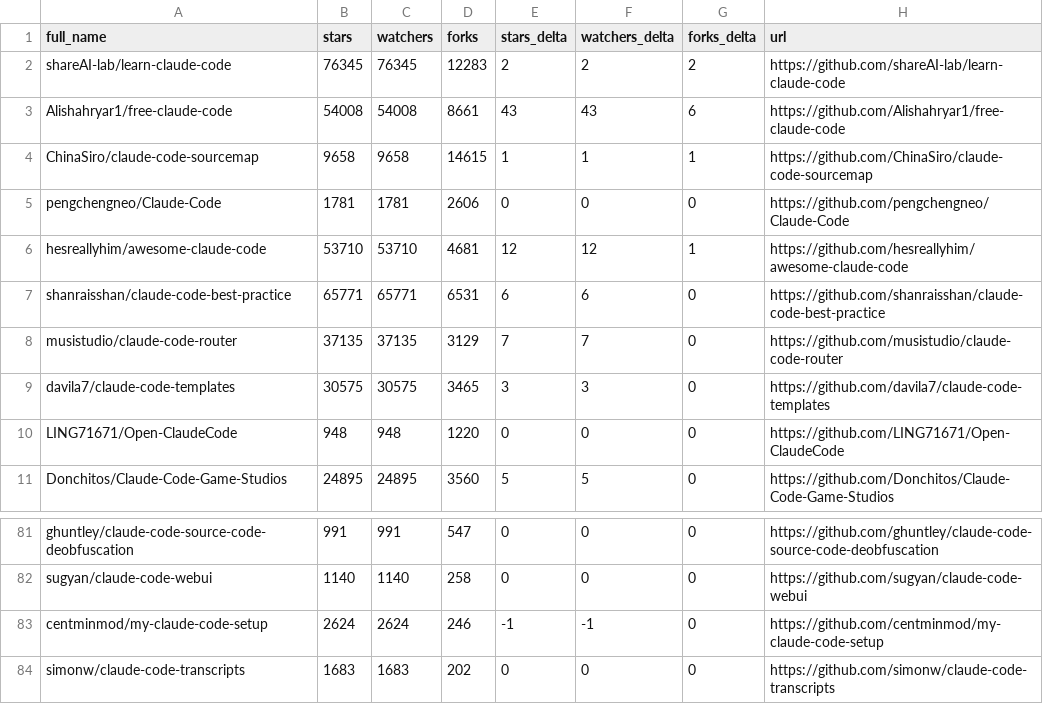
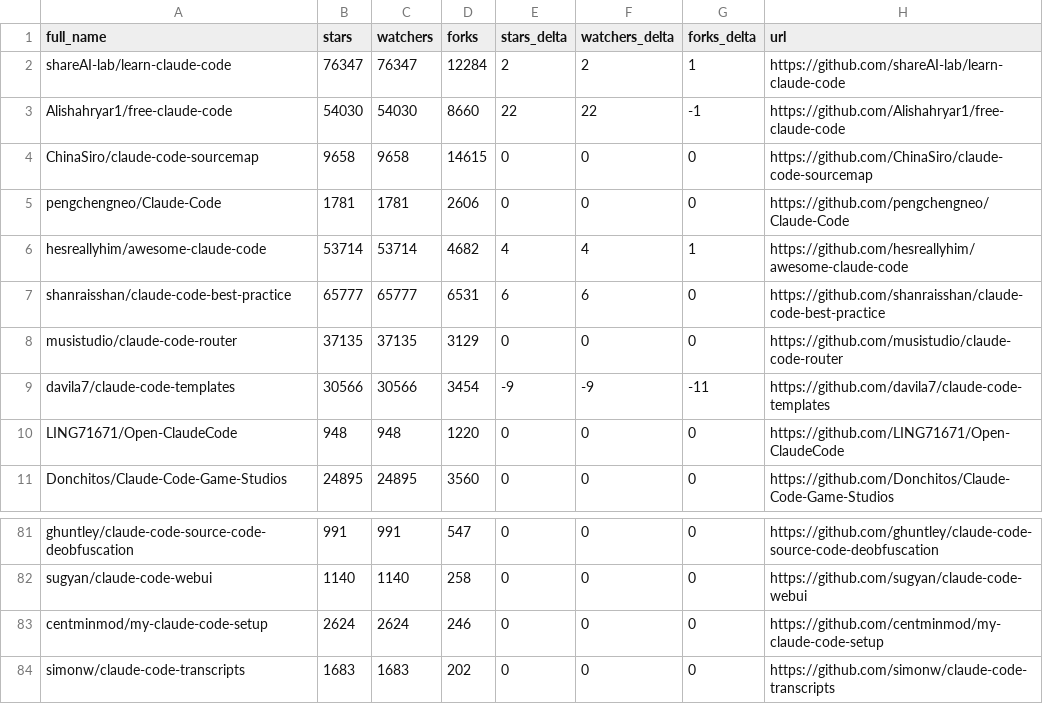
Before and after one commit to MaTriXy/awesome-claude-code, a CSV file: data/repo-ticker.csv, drawn as a sheet; only a part is shown, gaps mark what is left out; the diff covers the shown part only.

```diff
--- a/data/repo-ticker.csv
+++ b/data/repo-ticker.csv
@@ -1,11 +1,11 @@
 full_name,stars,watchers,forks,stars_delta,watchers_delta,forks_delta,url
-shareAI-lab/learn-claude-code,76345,76345,12283,2,2,2,https://github.com/shareAI-lab/learn-claude-code
-Alishahryar1/free-claude-code,54008,54008,8661,43,43,6,https://github.com/Alishahryar1/free-claude-code
-ChinaSiro/claude-code-sourcemap,9658,9658,14615,1,1,1,https://github.com/ChinaSiro/claude-code-sourcemap
+shareAI-lab/learn-claude-code,76347,76347,12284,2,2,1,https://github.com/shareAI-lab/learn-claude-code
+Alishahryar1/free-claude-code,54030,54030,8660,22,22,-1,https://github.com/Alishahryar1/free-claude-code
+ChinaSiro/claude-code-sourcemap,9658,9658,14615,0,0,0,https://github.com/ChinaSiro/claude-code-sourcemap
 pengchengneo/Claude-Code,1781,1781,2606,0,0,0,https://github.com/pengchengneo/Claude-Code
-hesreallyhim/awesome-claude-code,53710,53710,4681,12,12,1,https://github.com/hesreallyhim/awesome-claude-code
-shanraisshan/claude-code-best-practice,65771,65771,6531,6,6,0,https://github.com/shanraisshan/claude-code-best-practice
-musistudio/claude-code-router,37135,37135,3129,7,7,0,https://github.com/musistudio/claude-code-router
-davila7/claude-code-templates,30575,30575,3465,3,3,0,https://github.com/davila7/claude-code-templates
+hesreallyhim/awesome-claude-code,53714,53714,4682,4,4,1,https://github.com/hesreallyhim/awesome-claude-code
+shanraisshan/claude-code-best-practice,65777,65777,6531,6,6,0,https://github.com/shanraisshan/claude-code-best-practice
+musistudio/claude-code-router,37135,37135,3129,0,0,0,https://github.com/musistudio/claude-code-router
+davila7/claude-code-templates,30566,30566,3454,-9,-9,-11,https://github.com/davila7/claude-code-templates
 LING71671/Open-ClaudeCode,948,948,1220,0,0,0,https://github.com/LING71671/Open-ClaudeCode
-Donchitos/Claude-Code-Game-Studios,24895,24895,3560,5,5,0,https://github.com/Donchitos/Claude-Code-Game-Studios
+Donchitos/Claude-Code-Game-Studios,24895,24895,3560,0,0,0,https://github.com/Donchitos/Claude-Code-Game-Studios
@@ -82,3 +82,3 @@ ghuntley/claude-code-source-code-deobfuscation,991,991,547,0,0,0,https://github.
 sugyan/claude-code-webui,1140,1140,258,0,0,0,https://github.com/sugyan/claude-code-webui
-centminmod/my-claude-code-setup,2624,2624,246,-1,-1,0,https://github.com/centminmod/my-claude-code-setup
+centminmod/my-claude-code-setup,2624,2624,246,0,0,0,https://github.com/centminmod/my-claude-code-setup
 simonw/claude-code-transcripts,1683,1683,202,0,0,0,https://github.com/simonw/claude-code-transcripts
```
Also changed, not shown: 2 added rows, 2 removed rows and 91 edited cells elsewhere in this file, 4 other files.
